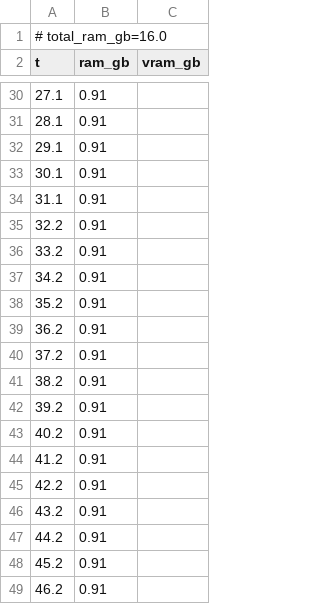
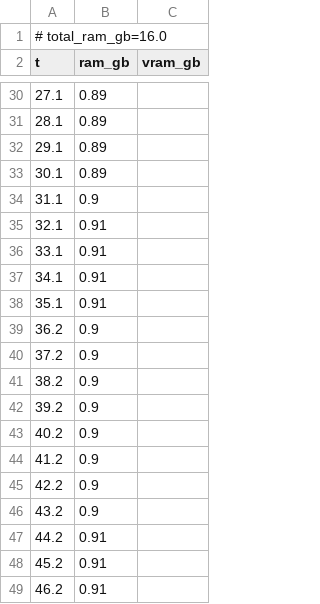
Before and after one commit to PozzettiAndrea/ComfyUI-MotionCapture, a CSV file: dev/windows-cpu/logs/apply_motion_on_character_resources.csv, drawn as a sheet; only a part is shown, gaps mark what is left out; the diff covers the shown part only.

```diff
--- a/dev/windows-cpu/logs/apply_motion_on_character_resources.csv
+++ b/dev/windows-cpu/logs/apply_motion_on_character_resources.csv
@@ -30,18 +30,18 @@ t,ram_gb,vram_gb
-27.1,0.91,
-28.1,0.91,
-29.1,0.91,
-30.1,0.91,
-31.1,0.91,
-32.2,0.91,
-33.2,0.91,
-34.2,0.91,
-35.2,0.91,
-36.2,0.91,
-37.2,0.91,
-38.2,0.91,
-39.2,0.91,
-40.2,0.91,
-41.2,0.91,
-42.2,0.91,
-43.2,0.91,
+27.1,0.89,
+28.1,0.89,
+29.1,0.89,
+30.1,0.89,
+31.1,0.9,
+32.1,0.91,
+33.1,0.91,
+34.1,0.91,
+35.1,0.91,
+36.2,0.9,
+37.2,0.9,
+38.2,0.9,
+39.2,0.9,
+40.2,0.9,
+41.2,0.9,
+42.2,0.9,
+43.2,0.9,
 44.2,0.91,
```
Also changed, not shown: 7 added rows, 2 removed rows and 54 edited cells elsewhere in this file, dev/windows-cpu/logs/load_camera_traj_resources.csv, 35 other files.
